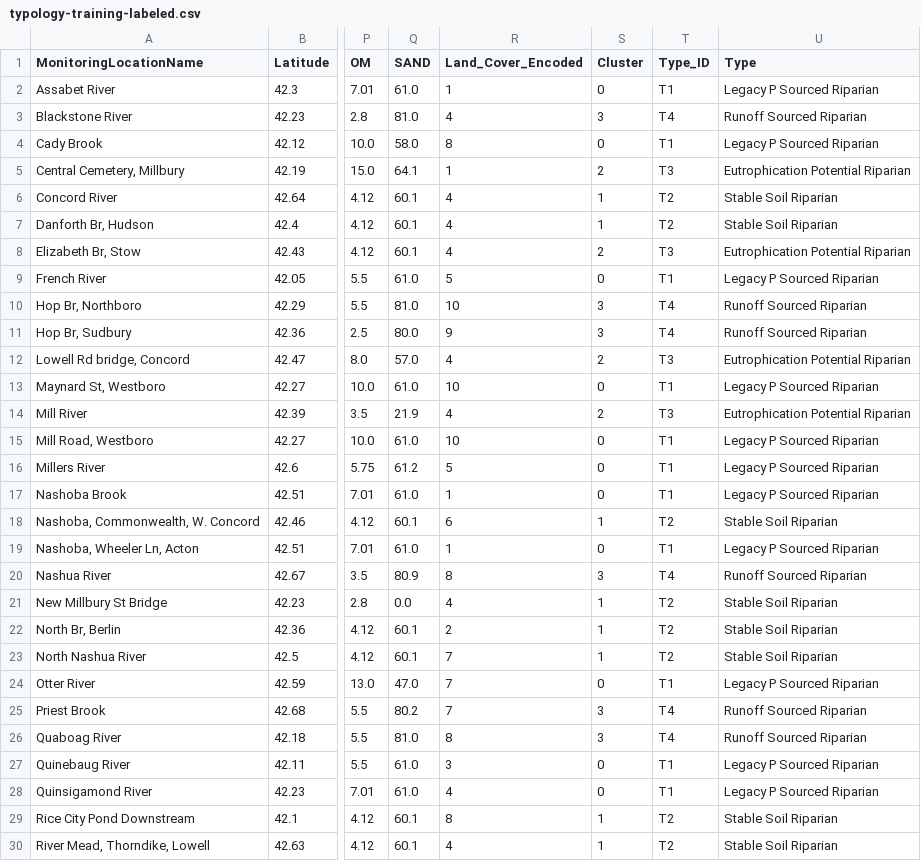
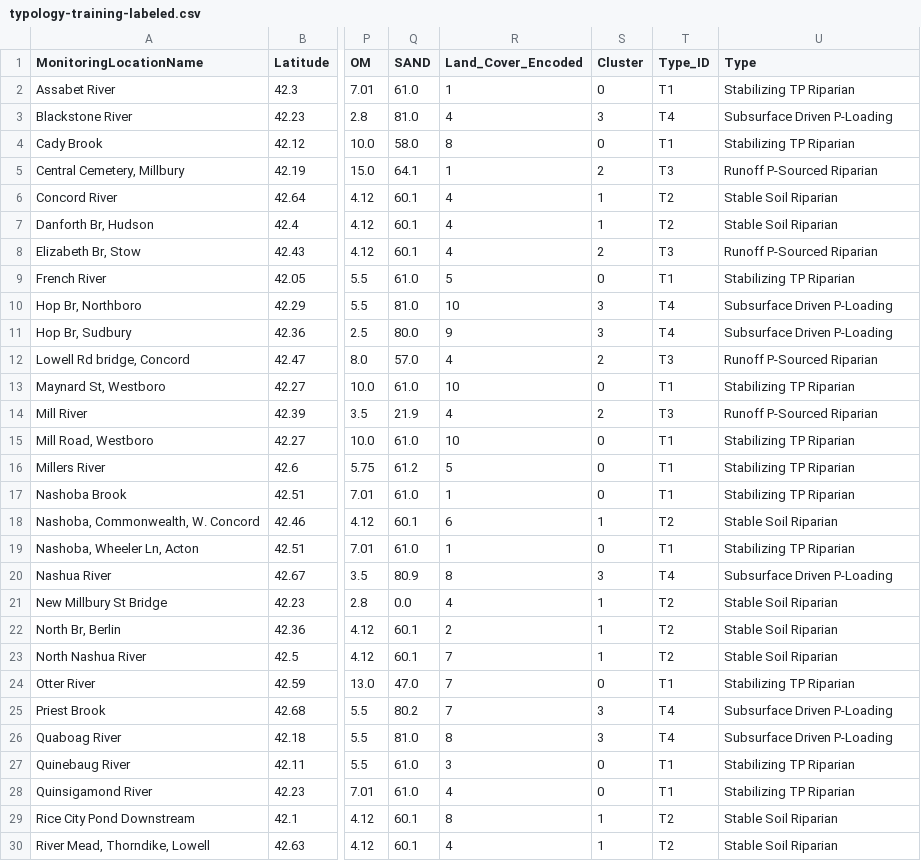
Before and after one commit to narslab/stream-station-typology, a CSV file: results/typology-training-labeled.csv, drawn as a sheet; only a part is shown, gaps mark what is left out; the diff covers the shown part only; the diff names each change by its address in the sheet, - before the commit and + after, or states it on an @@ line.

```diff
--- a/results/typology-training-labeled.csv
+++ b/results/typology-training-labeled.csv
-U2 (Type): Legacy P Sourced Riparian
+U2 (Type): Stabilizing TP Riparian
-U3 (Type): Runoff Sourced Riparian
+U3 (Type): Subsurface Driven P-Loading
-U4 (Type): Legacy P Sourced Riparian
+U4 (Type): Stabilizing TP Riparian
-U5 (Type): Eutrophication Potential Riparian
+U5 (Type): Runoff P-Sourced Riparian
-U8 (Type): Eutrophication Potential Riparian
+U8 (Type): Runoff P-Sourced Riparian
-U9 (Type): Legacy P Sourced Riparian
+U9 (Type): Stabilizing TP Riparian
-U10:U11 (Type): Runoff Sourced Riparian
+U10:U11 (Type): Subsurface Driven P-Loading
-U12 (Type): Eutrophication Potential Riparian
+U12 (Type): Runoff P-Sourced Riparian
-U13 (Type): Legacy P Sourced Riparian
+U13 (Type): Stabilizing TP Riparian
-U14 (Type): Eutrophication Potential Riparian
+U14 (Type): Runoff P-Sourced Riparian
-U15:U17 (Type): Legacy P Sourced Riparian
+U15:U17 (Type): Stabilizing TP Riparian
-U19 (Type): Legacy P Sourced Riparian
+U19 (Type): Stabilizing TP Riparian
-U20 (Type): Runoff Sourced Riparian
+U20 (Type): Subsurface Driven P-Loading
-U24 (Type): Legacy P Sourced Riparian
+U24 (Type): Stabilizing TP Riparian
-U25:U26 (Type): Runoff Sourced Riparian
+U25:U26 (Type): Subsurface Driven P-Loading
-U27:U28 (Type): Legacy P Sourced Riparian
+U27:U28 (Type): Stabilizing TP Riparian
```
Also changed, not shown: 17 edited cells elsewhere in this file, results/validation-labeled.csv, 11 other files.
